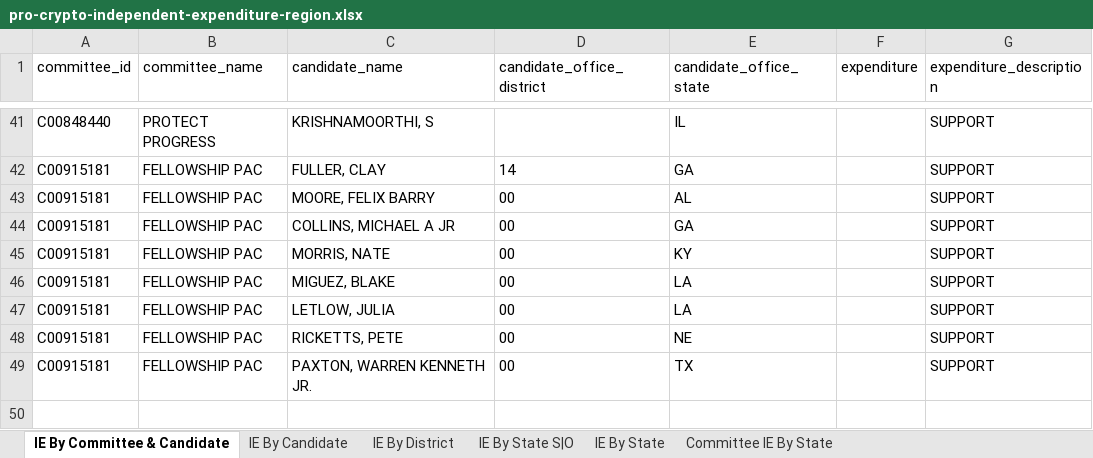
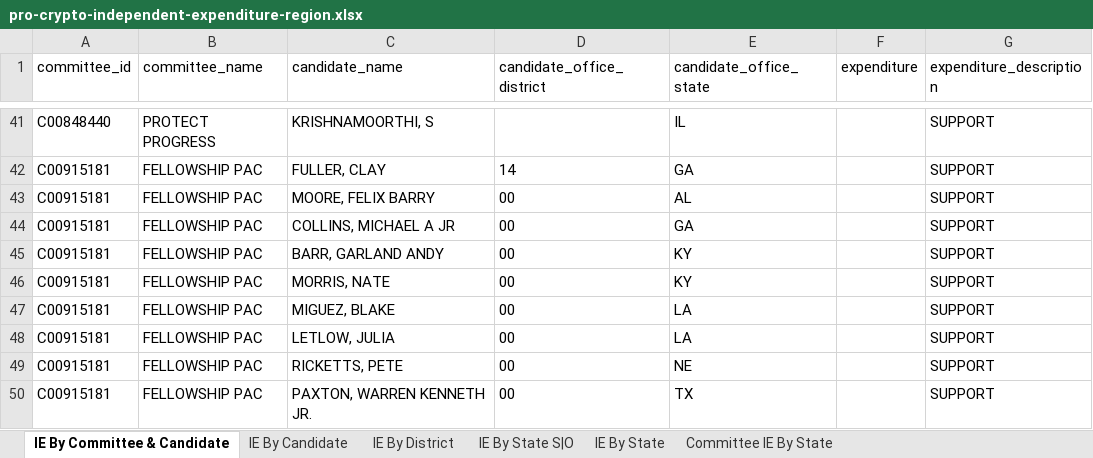
Before and after one commit to JJ-TrackAIPAC/TrackAIPAC, an Excel workbook: reports/pro-crypto/pro-crypto-independent-expenditure-region.xlsx, sheet IE By Committee & Candidate, drawn as a sheet; only a part is shown, gaps mark what is left out; values as stored, in another font and other column widths than the file's, no borders; table styles not drawn; the diff names each change by its address in the sheet, - before the commit and + after, or states it on an @@ line.

```diff
--- a/reports/pro-crypto/pro-crypto-independent-expenditure-region.xlsx (sheet IE By Committee & Candidate)
+++ b/reports/pro-crypto/pro-crypto-independent-expenditure-region.xlsx (sheet IE By Committee & Candidate)
+row 45: C00915181 | FELLOWSHIP PAC | BARR, GARLAND ANDY | 00 | KY |  | SUPPORT
```
Also changed, not shown: sheet IE By Candidate, reports/pro-crypto/pro-crypto-F24-ie-report.xlsx, reports/pro-crypto/pro-crypto-disbursement-report.xlsx, 14 other files.
